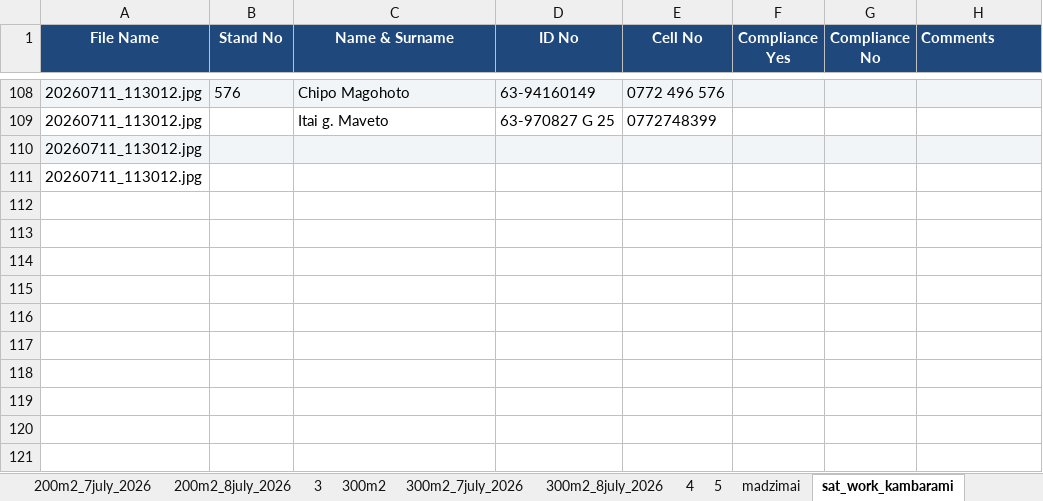
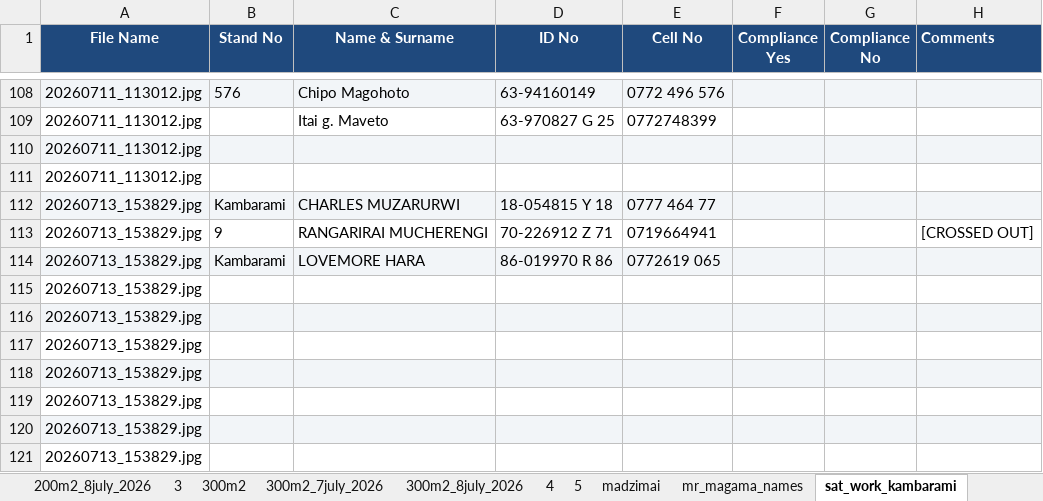
Before and after one commit to fellmarongi-png/vevhu-data, an Excel workbook: master_vevhu_database.xlsx, sheet sat_work_kambarami, drawn as a sheet; only a part is shown, gaps mark what is left out; values as stored, in another font and other column widths than the file's, no borders; the diff names each change by its address in the sheet, - before the commit and + after, or states it on an @@ line.

Commit message:
Process 13 July updates: transcribe image 20260713_153829.jpg and append to kambarami batch, extract 87 records from Excel database to batch_mr_magama_names, consolidate database and Master Excel workbook

```diff
--- a/master_vevhu_database.xlsx (sheet sat_work_kambarami)
+++ b/master_vevhu_database.xlsx (sheet sat_work_kambarami)
+sheet tab: mr_magama_names
+row 112: 20260713_153829.jpg | Kambarami | CHARLES MUZARURWI | 18-054815 Y 18 | 0777 464 77
+row 113: 20260713_153829.jpg | 9 | RANGARIRAI MUCHERENGI | 70-226912 Z 71 | 0719664941 |  |  | [CROSSED OUT]
+row 114: 20260713_153829.jpg | Kambarami | LOVEMORE HARA | 86-019970 R 86 | 0772619 065
+row 115: 20260713_153829.jpg
+row 116: 20260713_153829.jpg
+row 117: 20260713_153829.jpg
+row 118: 20260713_153829.jpg
+row 119: 20260713_153829.jpg
+row 120: 20260713_153829.jpg
+row 121: 20260713_153829.jpg
```
Also changed, not shown: sheet Master Database, 8 other files.
